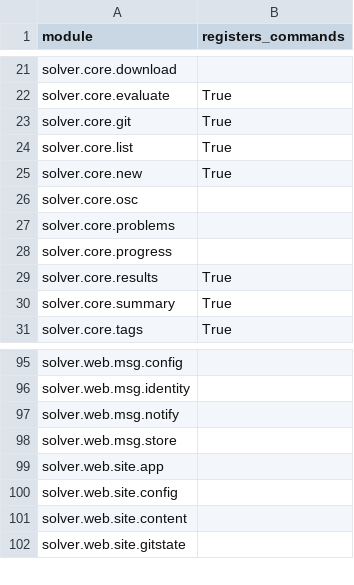
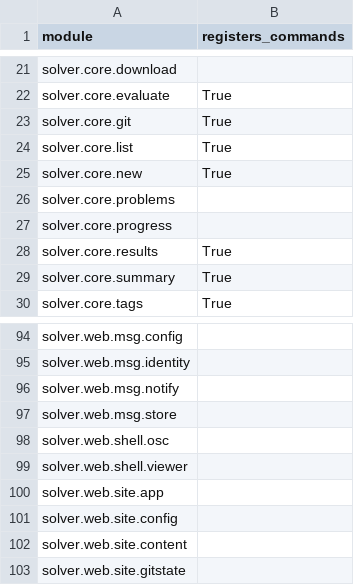
Before and after one commit to vikasmunshi/euler, a CSV file: solver/modules.csv, drawn as a sheet; only a part is shown, gaps mark what is left out; removed rows and columns are numbered as before the commit, all else as after; the diff names each change by its address in the sheet, - before the commit and + after, or states it on an @@ line.

```diff
--- a/solver/modules.csv
+++ b/solver/modules.csv
-row 26: solver.core.osc
+row 98: solver.web.shell.osc
+row 99: solver.web.shell.viewer
```
Also changed, not shown: 26 other files.
